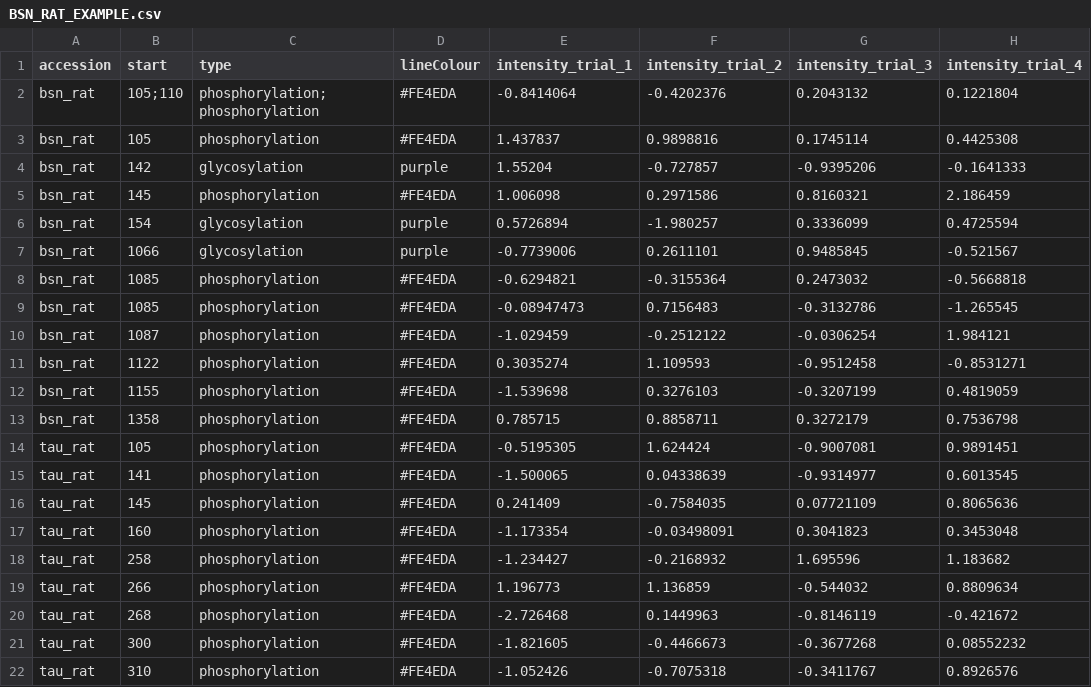
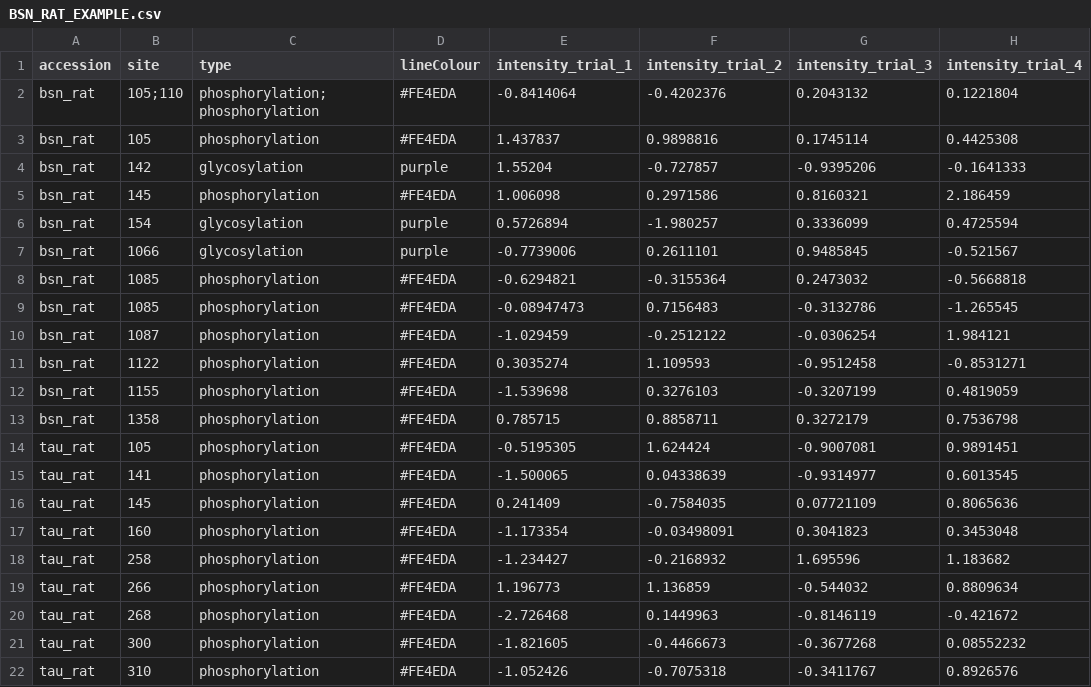
Before and after one commit to ChildrensMedicalResearchInstitute/ptm-visquant, a CSV file: static/files/BSN_RAT_EXAMPLE.csv, drawn as a sheet; only a part is shown; the diff names each change by its address in the sheet, - before the commit and + after, or states it on an @@ line.

Commit message:
Rename CSV 'start' attribute to 'site'

```diff
--- a/static/files/BSN_RAT_EXAMPLE.csv
+++ b/static/files/BSN_RAT_EXAMPLE.csv
-B1: start
+B1: site
```
Also changed, not shown: 3 other files.
